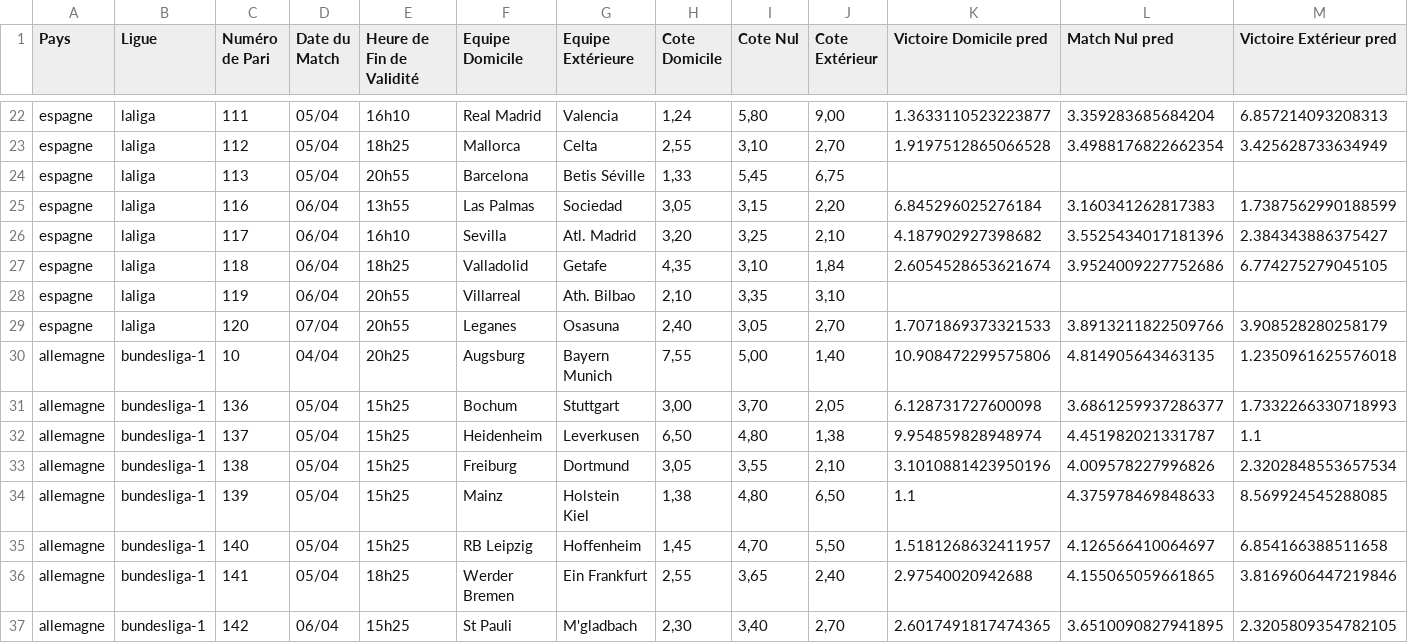
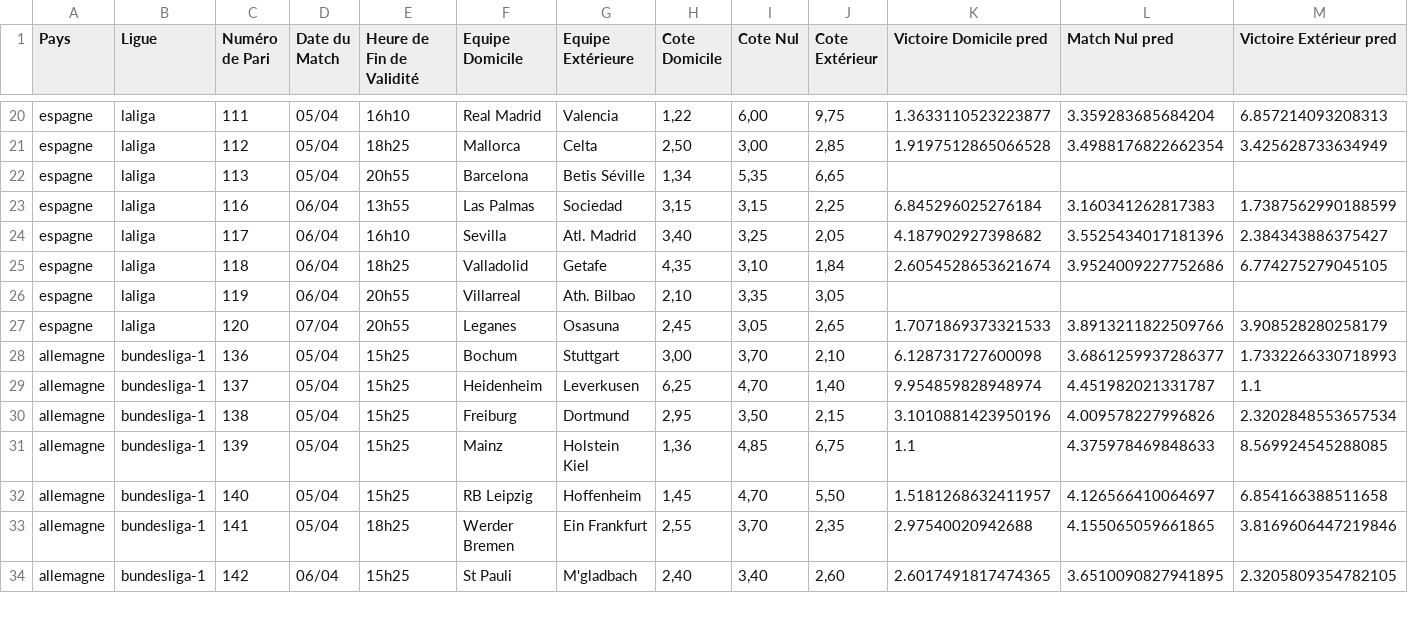
Before and after one commit to Metimer/Goalytics, a CSV file: predictions_du_jour.csv, drawn as a sheet; only a part is shown, gaps mark what is left out; removed rows and columns are numbered as before the commit, all else as after; the diff covers the shown part only; the diff names each change by its address in the sheet, - before the commit and + after, or states it on an @@ line.

```diff
--- a/predictions_du_jour.csv
+++ b/predictions_du_jour.csv
-H20 (Cote Domicile): 1,24
+H20 (Cote Domicile): 1,22
-I20 (Cote Nul): 5,80
+I20 (Cote Nul): 6,00
-J20 (Cote Extérieur): 9,00
+J20 (Cote Extérieur): 9,75
-H21 (Cote Domicile): 2,55
+H21 (Cote Domicile): 2,50
-I21 (Cote Nul): 3,10
+I21 (Cote Nul): 3,00
-J21 (Cote Extérieur): 2,70
+J21 (Cote Extérieur): 2,85
-H22 (Cote Domicile): 1,33
+H22 (Cote Domicile): 1,34
-I22 (Cote Nul): 5,45
+I22 (Cote Nul): 5,35
-J22 (Cote Extérieur): 6,75
+J22 (Cote Extérieur): 6,65
-H23 (Cote Domicile): 3,05
+H23 (Cote Domicile): 3,15
-J23 (Cote Extérieur): 2,20
+J23 (Cote Extérieur): 2,25
-H24 (Cote Domicile): 3,20
+H24 (Cote Domicile): 3,40
-J24 (Cote Extérieur): 2,10
+J24 (Cote Extérieur): 2,05
-J26 (Cote Extérieur): 3,10
+J26 (Cote Extérieur): 3,05
-H27 (Cote Domicile): 2,40
+H27 (Cote Domicile): 2,45
-J27 (Cote Extérieur): 2,70
+J27 (Cote Extérieur): 2,65
-row 30: allemagne | bundesliga-1 | 10 | 04/04 | 20h25 | Augsburg | Bayern Munich | 7,55 | 5,00 | 1,40 | 10.908472299575806 | 4.814905643463135 | 1.2350961625576018
-J28 (Cote Extérieur): 2,05
+J28 (Cote Extérieur): 2,10
-H29 (Cote Domicile): 6,50
+H29 (Cote Domicile): 6,25
-I29 (Cote Nul): 4,80
+I29 (Cote Nul): 4,70
-J29 (Cote Extérieur): 1,38
+J29 (Cote Extérieur): 1,40
-H30 (Cote Domicile): 3,05
+H30 (Cote Domicile): 2,95
-I30 (Cote Nul): 3,55
+I30 (Cote Nul): 3,50
-J30 (Cote Extérieur): 2,10
+J30 (Cote Extérieur): 2,15
-H31 (Cote Domicile): 1,38
+H31 (Cote Domicile): 1,36
-I31 (Cote Nul): 4,80
+I31 (Cote Nul): 4,85
-J31 (Cote Extérieur): 6,50
+J31 (Cote Extérieur): 6,75
-I33 (Cote Nul): 3,65
+I33 (Cote Nul): 3,70
-J33 (Cote Extérieur): 2,40
+J33 (Cote Extérieur): 2,35
-H34 (Cote Domicile): 2,30
+H34 (Cote Domicile): 2,40
-J34 (Cote Extérieur): 2,70
+J34 (Cote Extérieur): 2,60
```
Also changed, not shown: 1 added row, 3 removed rows and 47 edited cells elsewhere in this file.
